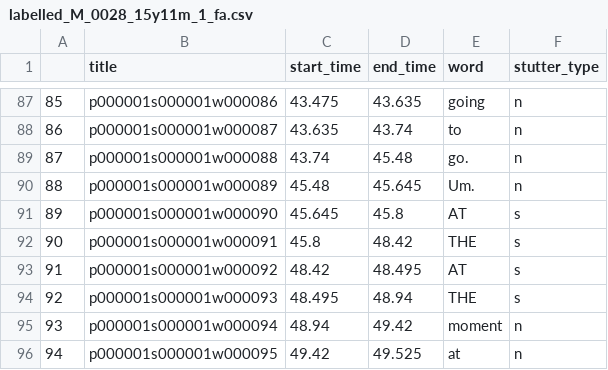
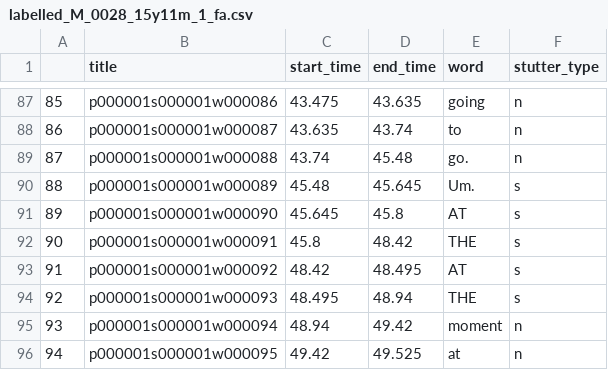
Before and after one commit to s4ayub/fydp, a CSV file: labelled_csv_files/labelled_M_0028_15y11m_1_fa.csv, drawn as a sheet; only a part is shown, gaps mark what is left out.

Commit message:
average stutter window

```diff
--- a/labelled_csv_files/labelled_M_0028_15y11m_1_fa.csv
+++ b/labelled_csv_files/labelled_M_0028_15y11m_1_fa.csv
@@ -89,3 +89,3 @@
 87,p000001s000001w000088,43.74,45.48,go.,n
-88,p000001s000001w000089,45.48,45.645,Um.,n
+88,p000001s000001w000089,45.48,45.645,Um.,s
 89,p000001s000001w000090,45.645,45.8,AT,s
```
Also changed, not shown: labelled_csv_files/labelled_M_0030_17y9m_1_fa.csv, labelled_csv_files/labelled_M_0052_16y4m_1_fa.csv, 80 other files.
